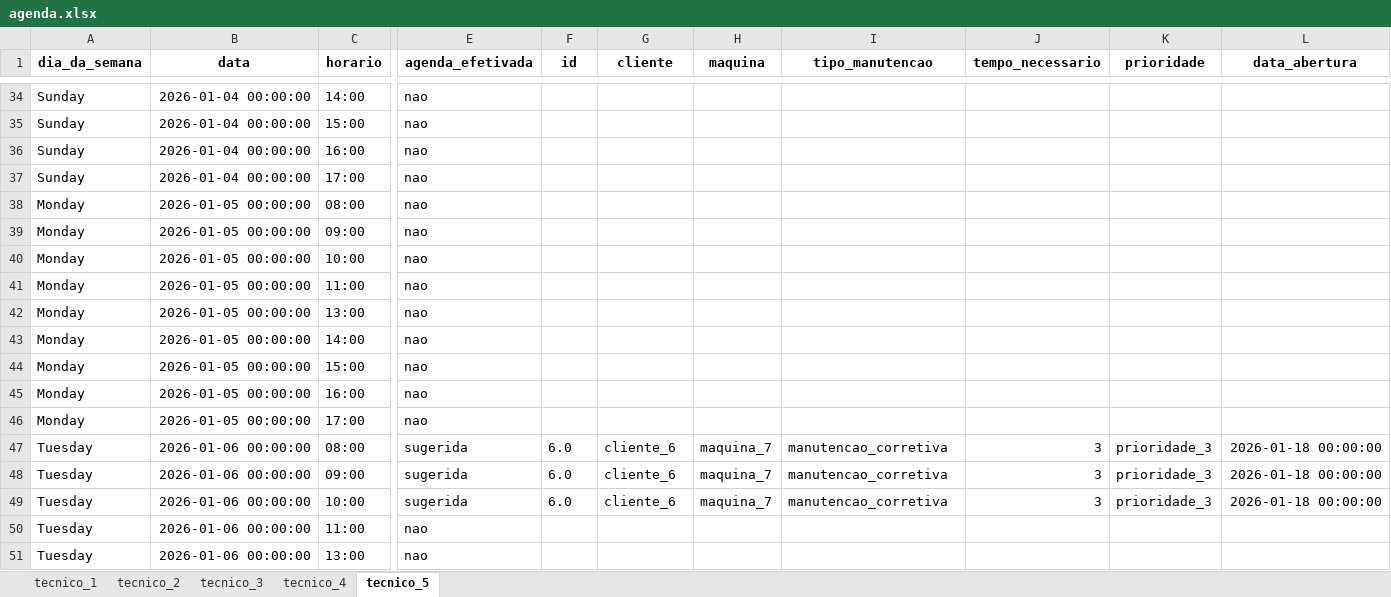
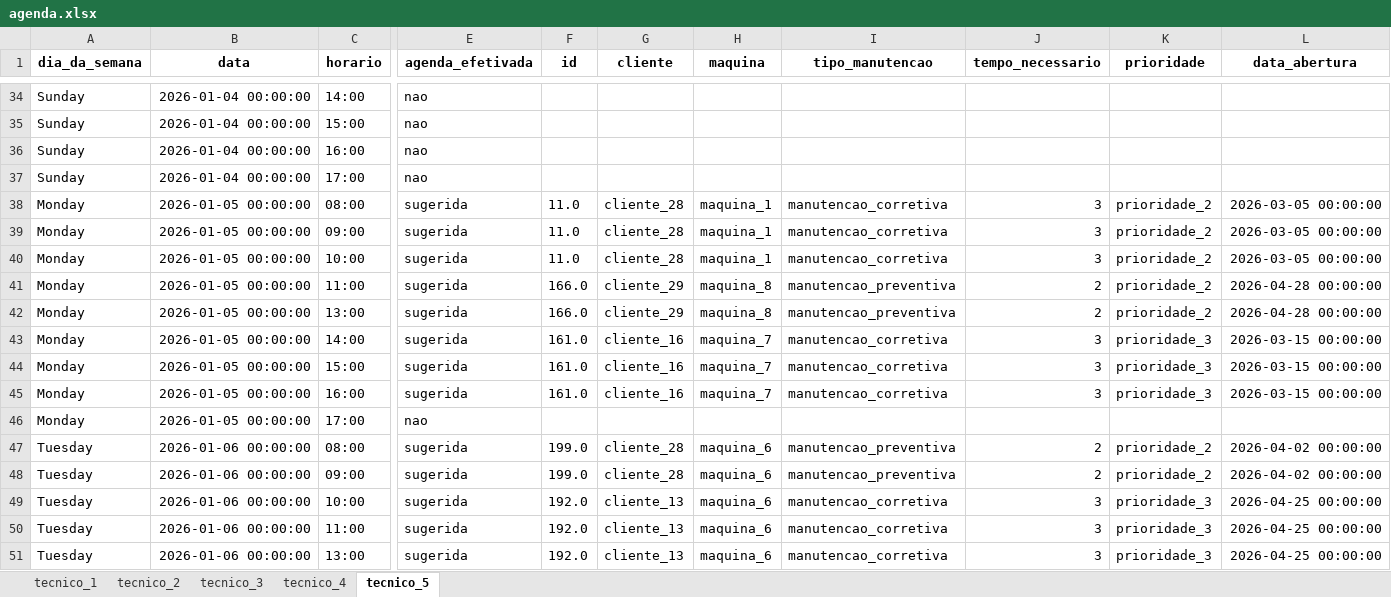
Before and after one commit to caio-duarte-dev/TCC-Data-Science-Operational-Research, an Excel workbook: src/data/agenda.xlsx, sheet tecnico_5, drawn as a sheet; only a part is shown, gaps mark what is left out; values as stored, in another font and other column widths than the file's, no borders; removed rows and columns are numbered as before the commit, all else as after; rows hold the shown columns only; the diff covers the shown part only; the diff names each change by its address in the sheet, - before the commit and + after, or states it on an @@ line.

```diff
--- a/src/data/agenda.xlsx (sheet tecnico_5)
+++ b/src/data/agenda.xlsx (sheet tecnico_5)
-E38:E45 (agenda_efetivada): nao
+E38:E45 (agenda_efetivada): sugerida
-F38:F40 (id): (empty)
+F38:F40 (id): 11.0
-G38:G40 (cliente): (empty)
+G38:G40 (cliente): cliente_28
-H38:H40 (maquina): (empty)
+H38:H40 (maquina): maquina_1
-I38:I40 (tipo_manutencao): (empty)
+I38:I40 (tipo_manutencao): manutencao_corretiva
-J38:J40 (tempo_necessario): (empty)
+J38:J40 (tempo_necessario): 3
-K38:K42 (prioridade): (empty)
+K38:K42 (prioridade): prioridade_2
-L38:L40 (data_abertura): (empty)
+L38:L40 (data_abertura): 2026-03-05 00:00:00
-F41:F42 (id): (empty)
+F41:F42 (id): 166.0
-G41:G42 (cliente): (empty)
+G41:G42 (cliente): cliente_29
-H41:H42 (maquina): (empty)
+H41:H42 (maquina): maquina_8
-I41:I42 (tipo_manutencao): (empty)
+I41:I42 (tipo_manutencao): manutencao_preventiva
-J41:J42 (tempo_necessario): (empty)
+J41:J42 (tempo_necessario): 2
-L41:L42 (data_abertura): (empty)
+L41:L42 (data_abertura): 2026-04-28 00:00:00
-F43:F45 (id): (empty)
+F43:F45 (id): 161.0
-G43:G45 (cliente): (empty)
+G43:G45 (cliente): cliente_16
-H43:H45 (maquina): (empty)
+H43:H45 (maquina): maquina_7
-I43:I45 (tipo_manutencao): (empty)
+I43:I45 (tipo_manutencao): manutencao_corretiva
-J43:J45 (tempo_necessario): (empty)
+J43:J45 (tempo_necessario): 3
-K43:K45 (prioridade): (empty)
+K43:K45 (prioridade): prioridade_3
-L43:L45 (data_abertura): (empty)
+L43:L45 (data_abertura): 2026-03-15 00:00:00
+row 47: Tuesday | 2026-01-06 00:00:00 | 08:00 | sugerida | 199.0 | cliente_28 | maquina_6 | manutencao_preventiva | 2 | prioridade_2 | 2026-04-02 00:00:00
+row 48: Tuesday | 2026-01-06 00:00:00 | 09:00 | sugerida | 199.0 | cliente_28 | maquina_6 | manutencao_preventiva | 2 | prioridade_2 | 2026-04-02 00:00:00
-C49 (horario): 08:00
+C49 (horario): 10:00
-F49:F51 (id): 6.0
+F49:F51 (id): 192.0
-G49:G51 (cliente): cliente_6
+G49:G51 (cliente): cliente_13
-H49:H51 (maquina): maquina_7
+H49:H51 (maquina): maquina_6
-L49:L51 (data_abertura): 2026-01-18 00:00:00
+L49:L51 (data_abertura): 2026-04-25 00:00:00
-C50 (horario): 09:00
+C50 (horario): 11:00
-C51 (horario): 10:00
+C51 (horario): 13:00
-row 50: Tuesday | 2026-01-06 00:00:00 | 11:00 | nao
-row 51: Tuesday | 2026-01-06 00:00:00 | 13:00 | nao
```
Also changed, not shown: 1 added row, 1 removed row and 153 edited cells elsewhere in this sheet, sheet tecnico_1, sheet tecnico_4, sheet tecnico_2, sheet tecnico_3, src/data/chamados.xlsx, src/data/chamados_nao_agendados.xlsx, 9 other files.
